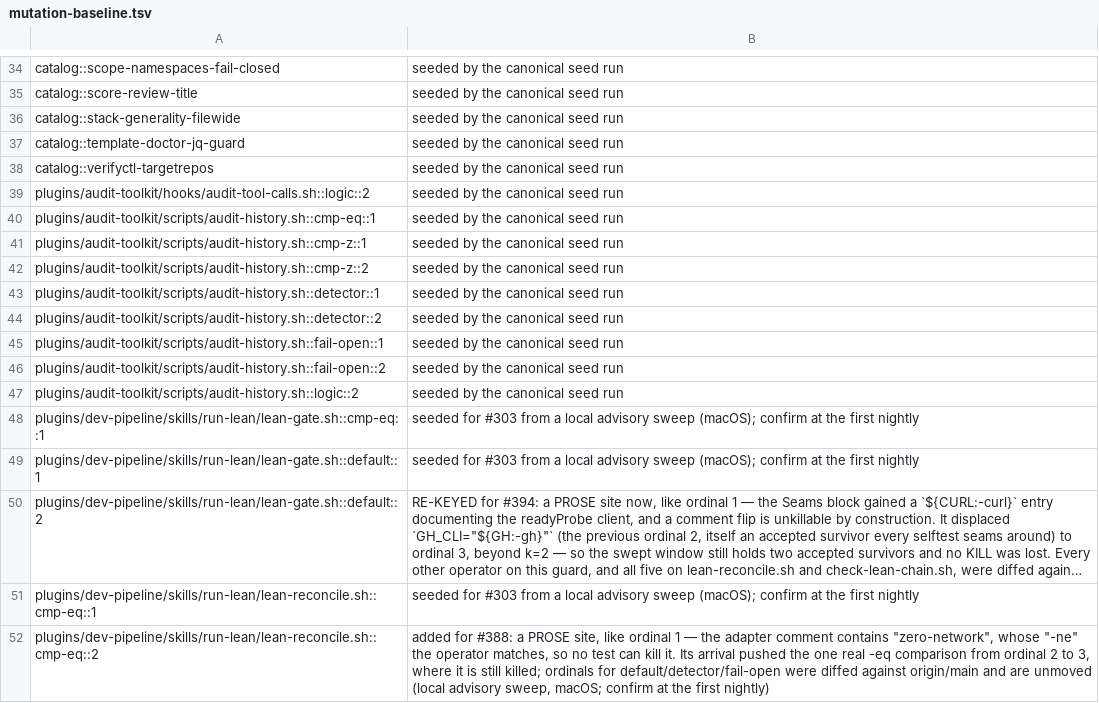
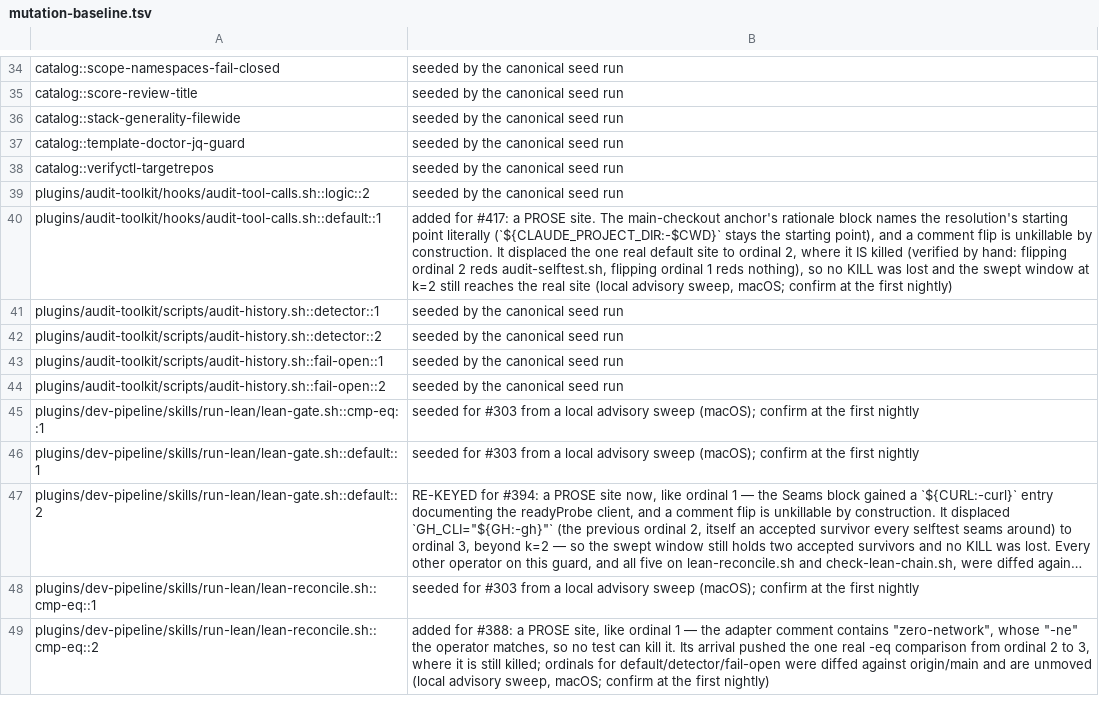
Before and after one commit to manoldonev/second-shift, a TSV file: tools/mutation-baseline.tsv, drawn as a sheet; only a part is shown, gaps mark what is left out; long unchanged cells end in ….

```diff
--- a/tools/mutation-baseline.tsv
+++ b/tools/mutation-baseline.tsv
@@ -39,5 +39,3 @@ catalog::verifyctl-targetrepos	seeded by the canonical seed run
 plugins/audit-toolkit/hooks/audit-tool-calls.sh::logic::2	seeded by the canonical seed run
-plugins/audit-toolkit/scripts/audit-history.sh::cmp-eq::1	seeded by the canonical seed run
-plugins/audit-toolkit/scripts/audit-history.sh::cmp-z::1	seeded by the canonical seed run
-plugins/audit-toolkit/scripts/audit-history.sh::cmp-z::2	seeded by the canonical seed run
+plugins/audit-toolkit/hooks/audit-tool-calls.sh::default::1	added for #417: a PROSE site. The main-checkout anchor's rationale block names the resolution's starting point literally (`${CLAUDE_PROJECT_DIR:-$CWD}` stays the starting point), and a comment flip is unkillable by construction. It displaced the one real default site to ordinal 2, where it IS killed (verified by hand: flipping ordinal 2 reds audit-selftest.sh, flipping ordinal 1 reds nothing), so no KILL was lost and the swept window at k=2 still reaches the real site (local advisory sweep, macOS; confirm at the first nightly)
 plugins/audit-toolkit/scripts/audit-history.sh::detector::1	seeded by the canonical seed run
@@ -46,3 +44,2 @@ plugins/audit-toolkit/scripts/audit-history.sh::fail-open::1	seeded by the canon
 plugins/audit-toolkit/scripts/audit-history.sh::fail-open::2	seeded by the canonical seed run
-plugins/audit-toolkit/scripts/audit-history.sh::logic::2	seeded by the canonical seed run
 plugins/dev-pipeline/skills/run-lean/lean-gate.sh::cmp-eq::1	seeded for #303 from a local advisory sweep (macOS); confirm at the first nightly
```
Also changed, not shown: 1 other file.
